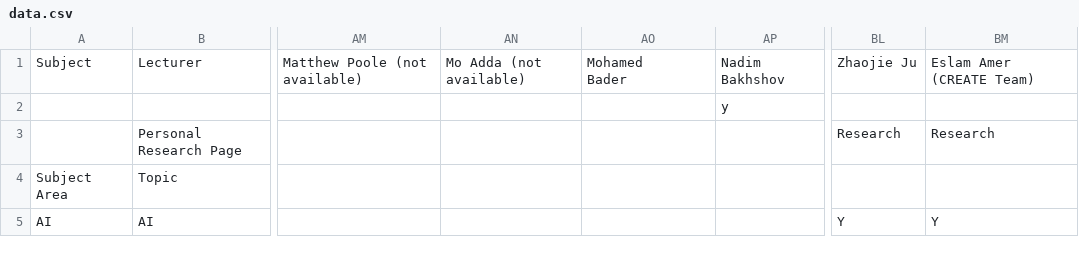
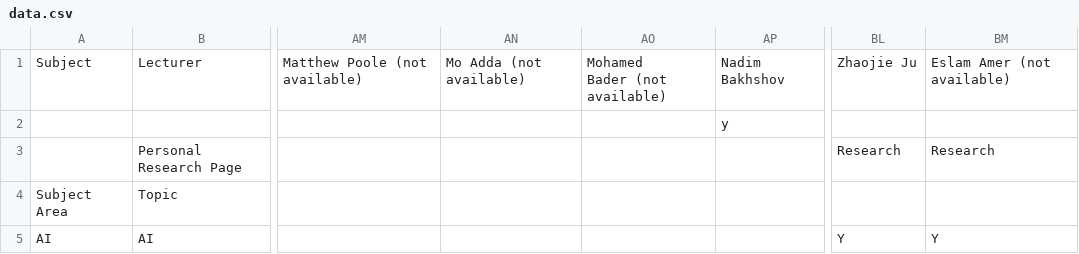
Before and after one commit to micfun123/Project_superviser_finder, a CSV file: data.csv, drawn as a sheet; only a part is shown, gaps mark what is left out; ↵ is a line break in a cell; the diff names each change by its address in the sheet, - before the commit and + after, or states it on an @@ line.

Commit message:
Update data.csv

```diff
--- a/data.csv
+++ b/data.csv
-AO1: Mohamed ↵ Bader
+AO1: Mohamed ↵ Bader (not available)
-BM1: Eslam Amer (CREATE Team)
+BM1: Eslam Amer (not available)
```
